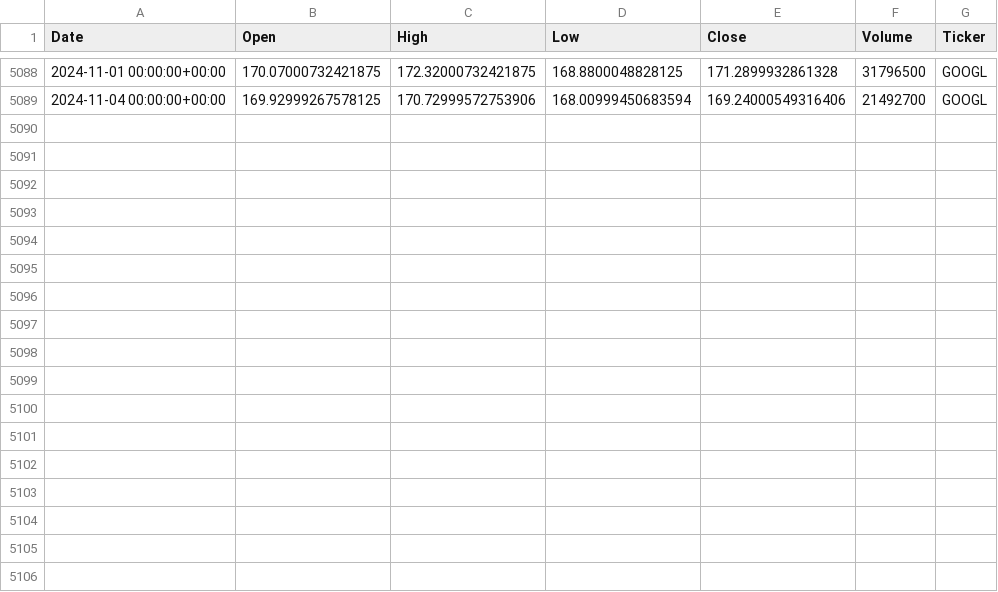
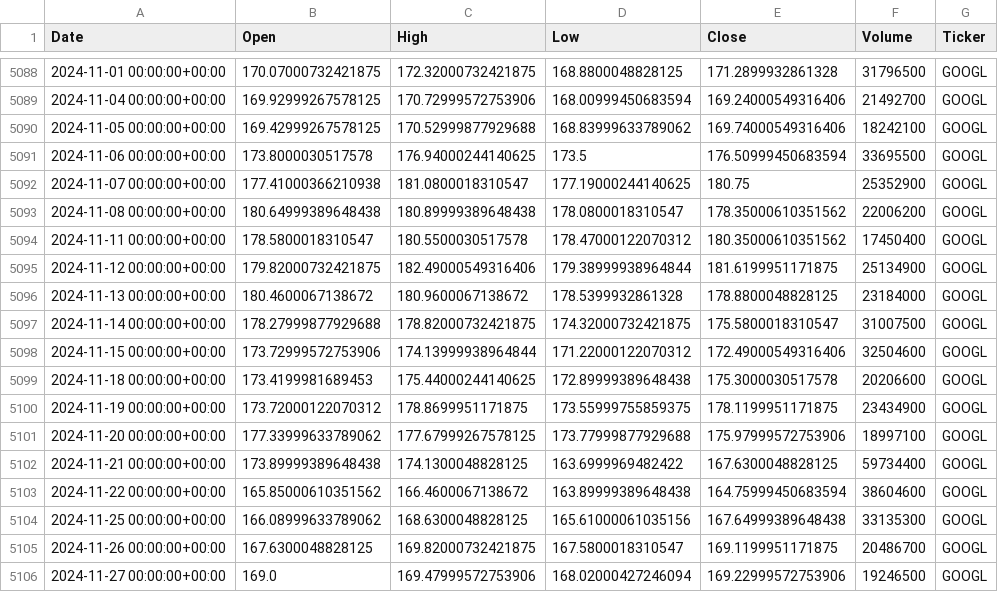
Before and after one commit to georgeslight/Algorithmic_Trading, a CSV file: experiment_1/data/GOOGL_data.csv, drawn as a sheet; only a part is shown, gaps mark what is left out; the diff names each change by its address in the sheet, - before the commit and + after, or states it on an @@ line.

Commit message:
1 -> data

```diff
--- a/experiment_1/data/GOOGL_data.csv
+++ b/experiment_1/data/GOOGL_data.csv
+row 5090: 2024-11-05 00:00:00+00:00 | 169.42999267578125 | 170.52999877929688 | 168.83999633789062 | 169.74000549316406 | 18242100 | GOOGL
+row 5091: 2024-11-06 00:00:00+00:00 | 173.8000030517578 | 176.94000244140625 | 173.5 | 176.50999450683594 | 33695500 | GOOGL
+row 5092: 2024-11-07 00:00:00+00:00 | 177.41000366210938 | 181.0800018310547 | 177.19000244140625 | 180.75 | 25352900 | GOOGL
+row 5093: 2024-11-08 00:00:00+00:00 | 180.64999389648438 | 180.89999389648438 | 178.0800018310547 | 178.35000610351562 | 22006200 | GOOGL
+row 5094: 2024-11-11 00:00:00+00:00 | 178.5800018310547 | 180.5500030517578 | 178.47000122070312 | 180.35000610351562 | 17450400 | GOOGL
+row 5095: 2024-11-12 00:00:00+00:00 | 179.82000732421875 | 182.49000549316406 | 179.38999938964844 | 181.6199951171875 | 25134900 | GOOGL
+row 5096: 2024-11-13 00:00:00+00:00 | 180.4600067138672 | 180.9600067138672 | 178.5399932861328 | 178.8800048828125 | 23184000 | GOOGL
+row 5097: 2024-11-14 00:00:00+00:00 | 178.27999877929688 | 178.82000732421875 | 174.32000732421875 | 175.5800018310547 | 31007500 | GOOGL
+row 5098: 2024-11-15 00:00:00+00:00 | 173.72999572753906 | 174.13999938964844 | 171.22000122070312 | 172.49000549316406 | 32504600 | GOOGL
+row 5099: 2024-11-18 00:00:00+00:00 | 173.4199981689453 | 175.44000244140625 | 172.89999389648438 | 175.3000030517578 | 20206600 | GOOGL
+row 5100: 2024-11-19 00:00:00+00:00 | 173.72000122070312 | 178.8699951171875 | 173.55999755859375 | 178.1199951171875 | 23434900 | GOOGL
+row 5101: 2024-11-20 00:00:00+00:00 | 177.33999633789062 | 177.67999267578125 | 173.77999877929688 | 175.97999572753906 | 18997100 | GOOGL
+row 5102: 2024-11-21 00:00:00+00:00 | 173.89999389648438 | 174.1300048828125 | 163.6999969482422 | 167.6300048828125 | 59734400 | GOOGL
+row 5103: 2024-11-22 00:00:00+00:00 | 165.85000610351562 | 166.4600067138672 | 163.89999389648438 | 164.75999450683594 | 38604600 | GOOGL
+row 5104: 2024-11-25 00:00:00+00:00 | 166.08999633789062 | 168.6300048828125 | 165.61000061035156 | 167.64999389648438 | 33135300 | GOOGL
+row 5105: 2024-11-26 00:00:00+00:00 | 167.6300048828125 | 169.82000732421875 | 167.5800018310547 | 169.1199951171875 | 20486700 | GOOGL
+row 5106: 2024-11-27 00:00:00+00:00 | 169.0 | 169.47999572753906 | 168.02000427246094 | 169.22999572753906 | 19246500 | GOOGL
```
